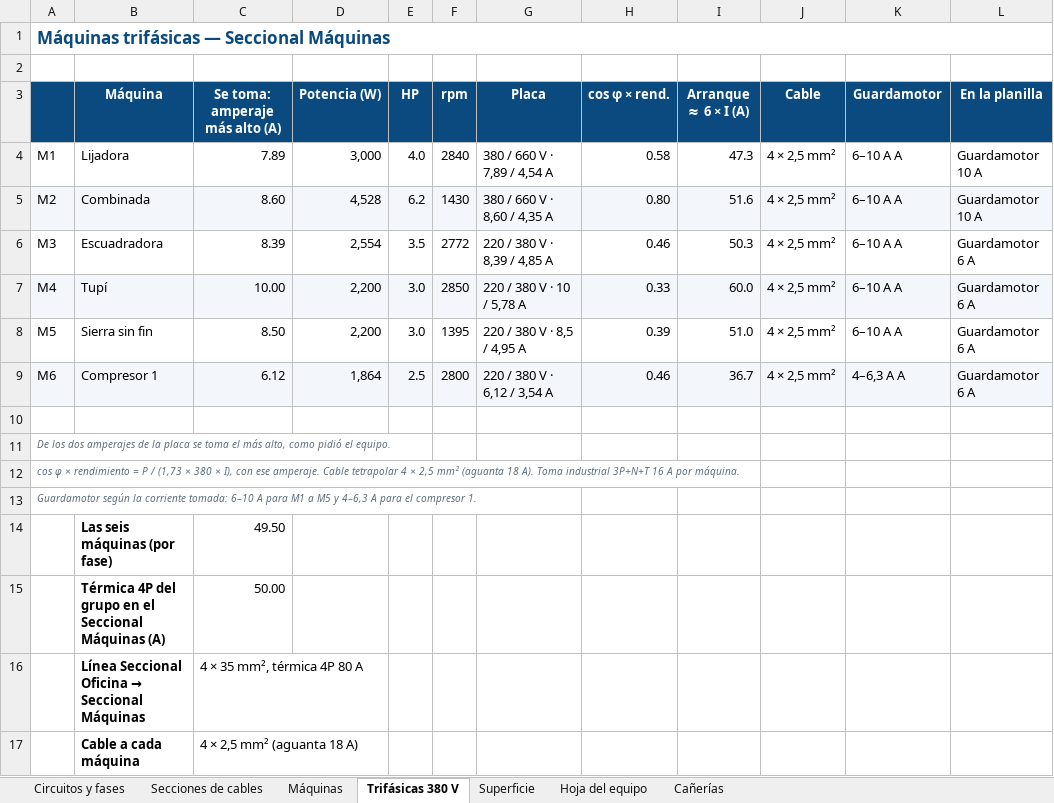
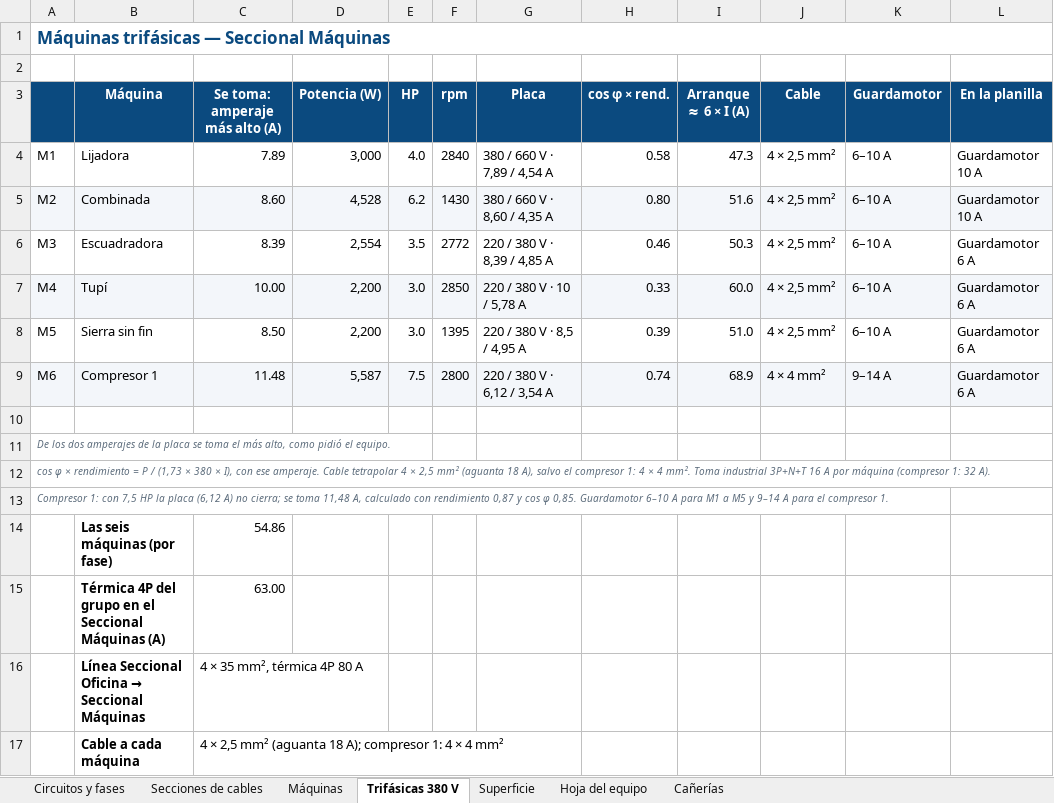
Before and after one commit to dicarlantoniooctavio-create/carpinteria-vortex, an Excel workbook: PRINCIPAL/04_Web/archivos/Secciones_y_Circuitos_Vortex.xlsx, sheet Trifásicas 380 V, drawn as a sheet; values as stored, in another font and other column widths than the file's, no borders; the diff names each change by its address in the sheet, - before the commit and + after, or states it on an @@ line.

```diff
--- a/PRINCIPAL/04_Web/archivos/Secciones_y_Circuitos_Vortex.xlsx (sheet Trifásicas 380 V)
+++ b/PRINCIPAL/04_Web/archivos/Secciones_y_Circuitos_Vortex.xlsx (sheet Trifásicas 380 V)
-K4:K8 (Guardamotor): 6–10 A A
+K4:K8 (Guardamotor): 6–10 A
-C9 (Se toma: amperaje más alto (A)): 6.12
+C9 (Se toma: amperaje más alto (A)): 11.48
-D9 (Potencia (W)): 1,864
+D9 (Potencia (W)): 5,587
-E9 (HP): 2.5
+E9 (HP): 7.5
-H9 (cos φ × rend.): 0.46
+H9 (cos φ × rend.): 0.74
-I9 (Arranque ≈ 6 × I (A)): 36.7
+I9 (Arranque ≈ 6 × I (A)): 68.9
-J9 (Cable): 4 × 2,5 mm²
+J9 (Cable): 4 × 4 mm²
-K9 (Guardamotor): 4–6,3 A A
+K9 (Guardamotor): 9–14 A
-A12: …(aguanta 18 A). Toma industrial 3P+N+T 16 A por máquina.
+A12: …(aguanta 18 A), salvo el compresor 1: 4 × 4 mm². Toma industrial 3P+N+T 16 A por máquina (compresor 1: 32 A).
-A13: Guardamotor según la corriente tomada: 6–10 A para M1 a M5 y 4–6,3 A para…
+A13: Compresor 1: con 7,5 HP la placa (6,12 A) no cierra; se toma 11,48 A, calculado con rendimiento 0,87 y cos φ 0,85. Guardamotor 6–10 A para M1 a M5 y 9–14 A para…
-C14 (Se toma: amperaje más alto (A)): 49.50
+C14 (Se toma: amperaje más alto (A)): 54.86
-C15 (Se toma: amperaje más alto (A)): 50.00
+C15 (Se toma: amperaje más alto (A)): 63.00
-C17 (Se toma: amperaje más alto (A)): 4 × 2,5 mm² (aguanta 18 A)
+C17 (Se toma: amperaje más alto (A)): 4 × 2,5 mm² (aguanta 18 A); compresor 1: 4 × 4 mm²
```
Also changed, not shown: sheet Circuitos y fases, sheet Secciones de cables, sheet Hoja del equipo, formulas that keep their value, PRINCIPAL/01_Proyecto_Organizado/instalacion-electrica/calculos/Planillas_Carpinteria_Vortex.xlsx, PRINCIPAL/04_Web/archivos/Planillas_Carpinteria_Vortex.xlsx, 11 other files.
